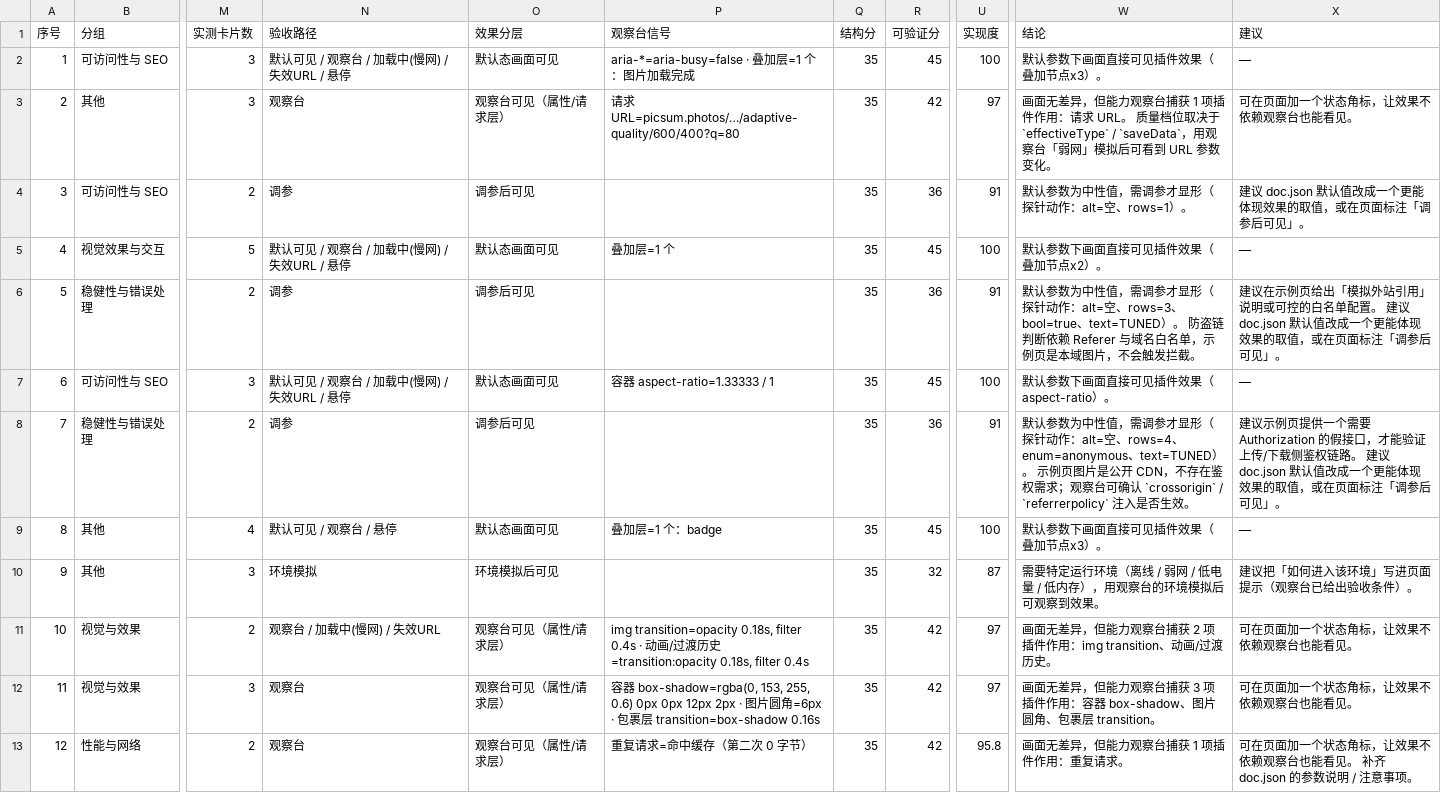
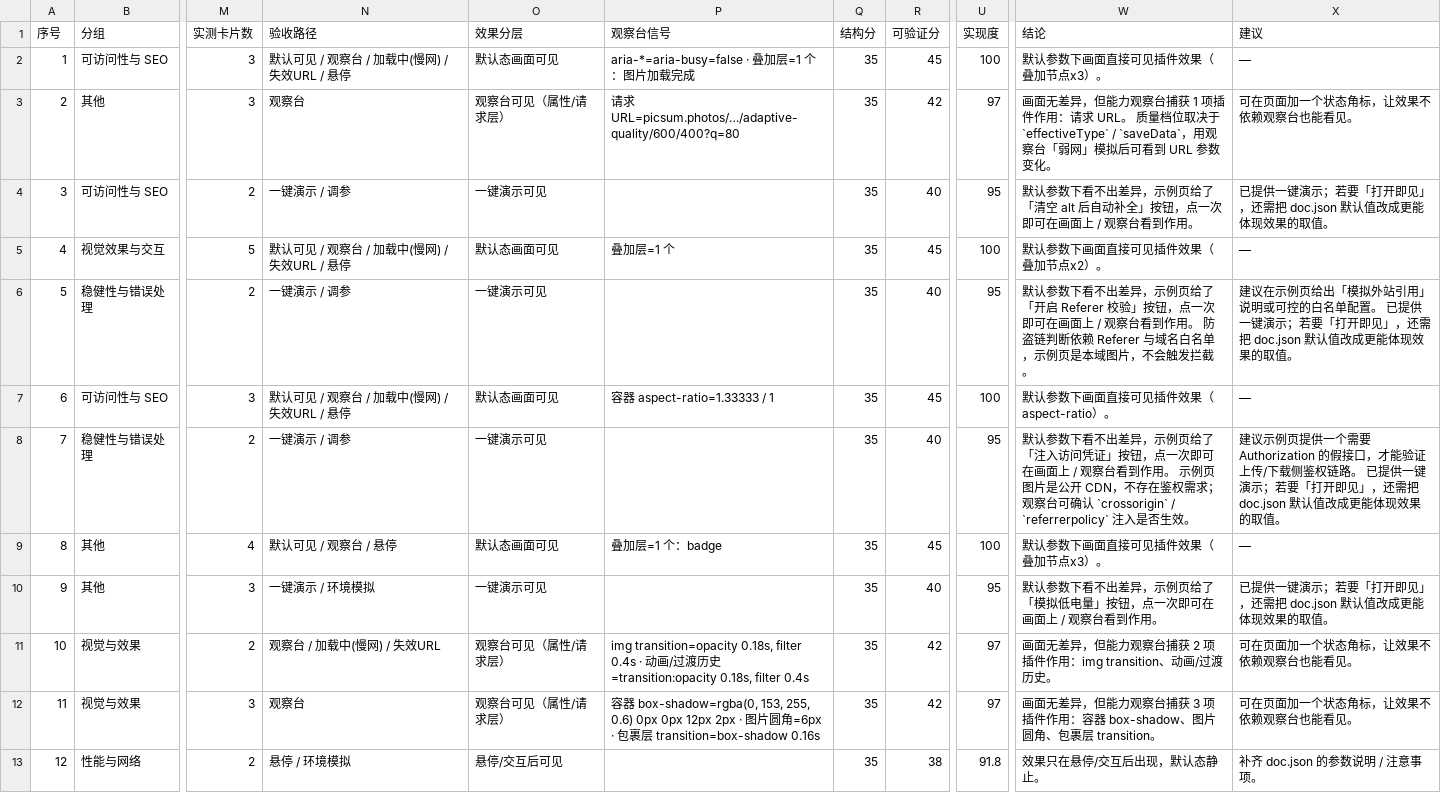
Before and after one commit to frankvane/vane-components, a CSV file: tasks/05-插件测评明细.csv, drawn as a sheet; only a part is shown, gaps mark what is left out; the diff covers the shown part only; the diff names each change by its address in the sheet, - before the commit and + after, or states it on an @@ line.

Commit message:
docs(tasks): 处理第八章遗留问题——一键演示 / 多图并发 / 性能量化
- 第八章从「列问题」改为「逐条处理」：8.1 15 个调参/环境依赖插件 → 盘点 16 个
  一键演示按钮并生成对照表；8.2 补多图并发与场景卡片重播，鉴权/防盗链改为
  URL 层可验收，仅剩真实 401/403 回路；8.3 性能量化到 KB/ms，跨引擎与
  IndexedDB 跨会话说明为何暂不可测及补法
- 取证口径升为七态（新增「一键演示」），分层新增「一键演示可见」40 分，
  CSV 验收路径同步；平均分 96.4 → 97.4，A 级仍 74/74
- 附录补 F 节现场截图（filter 灰度、concurrency-control 4 图排队）

```diff
--- a/tasks/05-插件测评明细.csv
+++ b/tasks/05-插件测评明细.csv
-N4 (验收路径): 调参
+N4 (验收路径): 一键演示 / 调参
-O4 (效果分层): 调参后可见
+O4 (效果分层): 一键演示可见
-R4 (可验证分): 36
+R4 (可验证分): 40
-U4 (实现度): 91
+U4 (实现度): 95
-W4 (结论): 默认参数为中性值，需调参才显形（探针动作：alt=空、rows=1）。
+W4 (结论): 默认参数下看不出差异，示例页给了「清空 alt 后自动补全」按钮，点一次即可在画面上 / 观察台看到作用。
-X4 (建议): 建议 doc.json 默认值改成一个更能体现效果的取值，或在页面标注「调参后可见」。
+X4 (建议): 已提供一键演示；若要「打开即见」，还需把 doc.json 默认值改成更能体现效果的取值。
-N6 (验收路径): 调参
+N6 (验收路径): 一键演示 / 调参
-O6 (效果分层): 调参后可见
+O6 (效果分层): 一键演示可见
-R6 (可验证分): 36
+R6 (可验证分): 40
-U6 (实现度): 91
+U6 (实现度): 95
-W6 (结论): 默认参数为中性值，需调参才显形（探针动作：alt=空、rows=3、bool=true、text=TUNED）。 防盗…
+W6 (结论): 默认参数下看不出差异，示例页给了「开启 Referer 校验」按钮，点一次即可在画面上 / 观察台看到作用。 防盗…
-X6 (建议): …配置。 建议 doc.json 默认值改成一个更能体现效果的取值，或在页面标注「调参后可见」。
+X6 (建议): …配置。 已提供一键演示；若要「打开即见」，还需把 doc.json 默认值改成更能体现效果的取值。
-N8 (验收路径): 调参
+N8 (验收路径): 一键演示 / 调参
-O8 (效果分层): 调参后可见
+O8 (效果分层): 一键演示可见
-R8 (可验证分): 36
+R8 (可验证分): 40
-U8 (实现度): 91
+U8 (实现度): 95
-W8 (结论): 默认参数为中性值，需调参才显形（探针动作：alt=空、rows=4、enum=anonymous、text=TUNED）。 示例…
+W8 (结论): 默认参数下看不出差异，示例页给了「注入访问凭证」按钮，点一次即可在画面上 / 观察台看到作用。 示例…
-X8 (建议): …链路。 建议 doc.json 默认值改成一个更能体现效果的取值，或在页面标注「调参后可见」。
+X8 (建议): …链路。 已提供一键演示；若要「打开即见」，还需把 doc.json 默认值改成更能体现效果的取值。
-N10 (验收路径): 环境模拟
+N10 (验收路径): 一键演示 / 环境模拟
-O10 (效果分层): 环境模拟后可见
+O10 (效果分层): 一键演示可见
-R10 (可验证分): 32
+R10 (可验证分): 40
-U10 (实现度): 87
+U10 (实现度): 95
-W10 (结论): 需要特定运行环境（离线 / 弱网 / 低电量 / 低内存），用观察台的环境模拟后可观察到效果。
+W10 (结论): 默认参数下看不出差异，示例页给了「模拟低电量」按钮，点一次即可在画面上 / 观察台看到作用。
-X10 (建议): 建议把「如何进入该环境」写进页面提示（观察台已给出验收条件）。
+X10 (建议): 已提供一键演示；若要「打开即见」，还需把 doc.json 默认值改成更能体现效果的取值。
-N13 (验收路径): 观察台
+N13 (验收路径): 悬停 / 环境模拟
-O13 (效果分层): 观察台可见（属性/请求层）
+O13 (效果分层): 悬停/交互后可见
-P13 (观察台信号): 重复请求=命中缓存（第二次 0 字节）
+P13 (观察台信号): (empty)
-R13 (可验证分): 42
+R13 (可验证分): 38
-U13 (实现度): 95.8
+U13 (实现度): 91.8
-W13 (结论): 画面无差异，但能力观察台捕获 1 项插件作用：重复请求。
+W13 (结论): 效果只在悬停/交互后出现，默认态静止。
-X13 (建议): 可在页面加一个状态角标，让效果不依赖观察台也能看见。 补齐 doc.json 的参数说明 / 注意事项。
+X13 (建议): 补齐 doc.json 的参数说明 / 注意事项。
```
Also changed, not shown: 82 edited cells elsewhere in this file, 3 other files.
